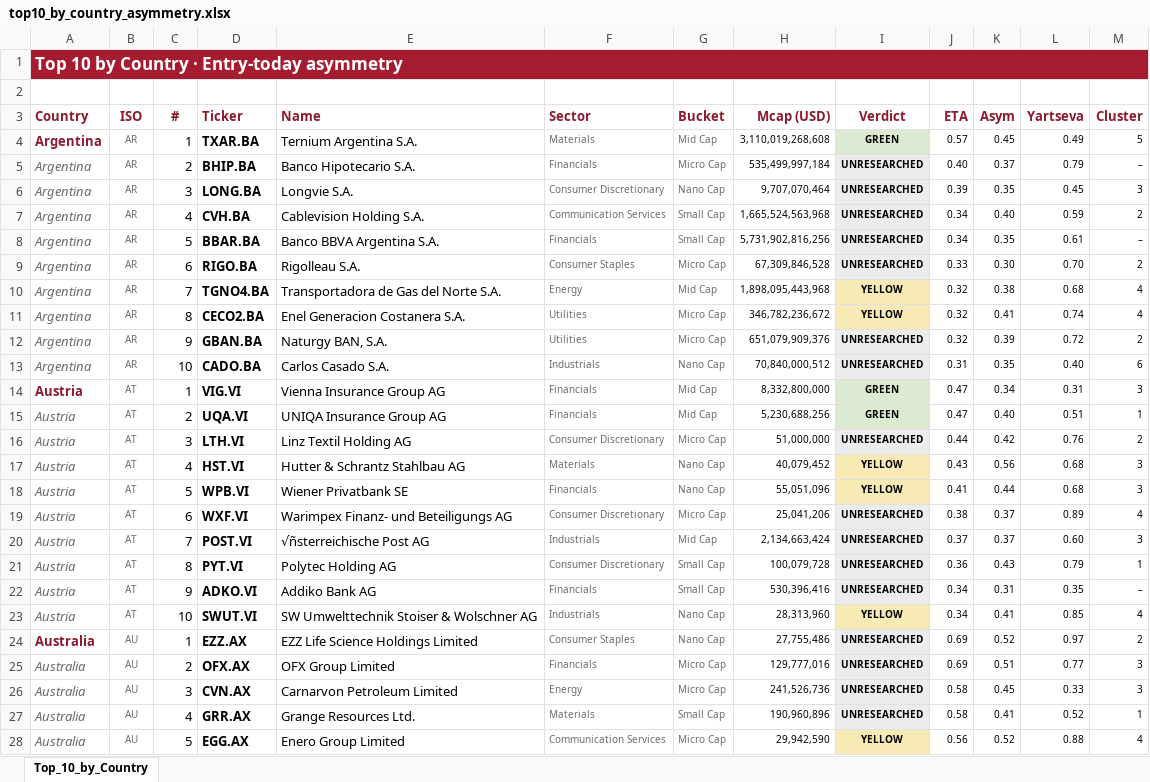
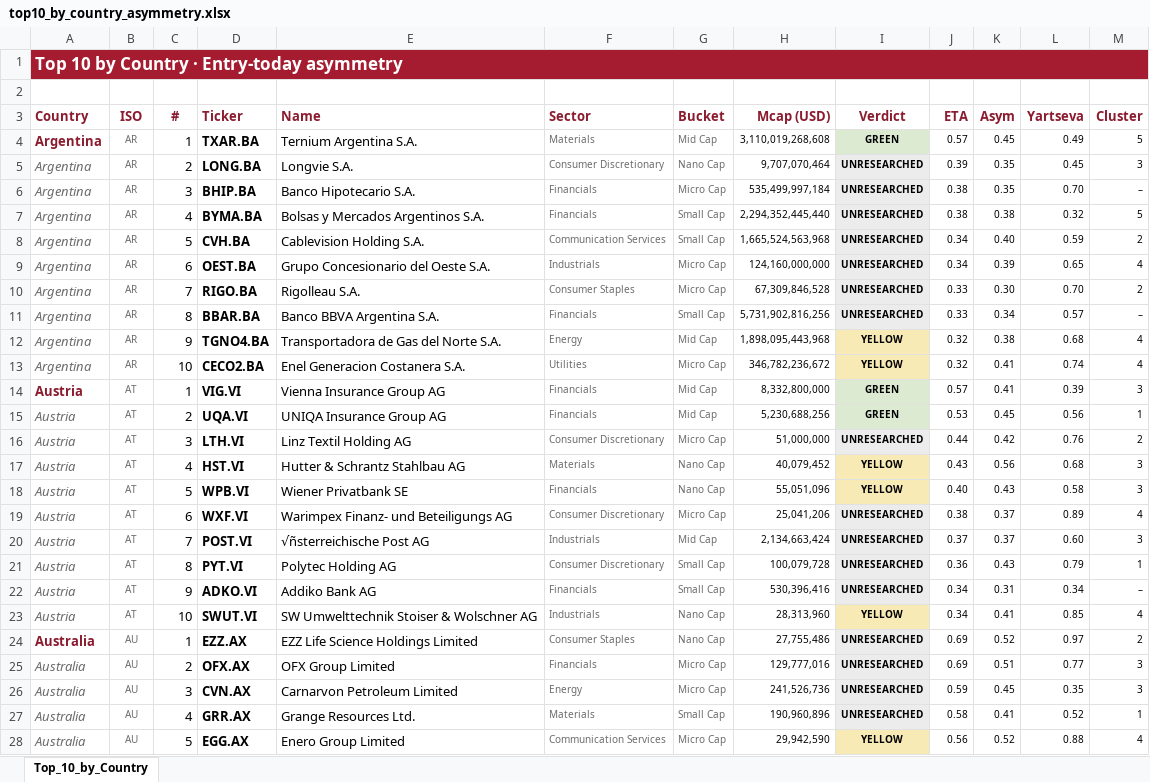
Before and after one commit to jupitersstring/cyclepapa, an Excel workbook: top10_by_country_asymmetry.xlsx, sheet Top_10_by_Country, drawn as a sheet; only a part is shown; values as stored, in another font and other column widths than the file's, no borders; removed rows and columns are numbered as before the commit, all else as after; the diff covers the shown part only; the diff names each change by its address in the sheet, - before the commit and + after, or states it on an @@ line.

```diff
--- a/top10_by_country_asymmetry.xlsx (sheet Top_10_by_Country)
+++ b/top10_by_country_asymmetry.xlsx (sheet Top_10_by_Country)
-row 5: Argentina | AR | 2 | BHIP.BA | Banco Hipotecario S.A. | Financials | Micro Cap | 535,499,997,184 | UNRESEARCHED | 0.40 | 0.37 | 0.79 | –
-C5 (#): 3
+C5 (#): 2
+row 6: Argentina | AR | 3 | BHIP.BA | Banco Hipotecario S.A. | Financials | Micro Cap | 535,499,997,184 | UNRESEARCHED | 0.38 | 0.35 | 0.70 | –
+row 7: Argentina | AR | 4 | BYMA.BA | Bolsas y Mercados Argentinos S.A. | Financials | Small Cap | 2,294,352,445,440 | UNRESEARCHED | 0.38 | 0.38 | 0.32 | 5
-C8 (#): 4
+C8 (#): 5
-C9 (#): 5
+C9 (#): 6
-D9 (Ticker): BBAR.BA
+D9 (Ticker): OEST.BA
-E9 (Name): Banco BBVA Argentina S.A.
+E9 (Name): Grupo Concesionario del Oeste S.A.
-F9 (Sector): Financials
+F9 (Sector): Industrials
-G9 (Bucket): Small Cap
+G9 (Bucket): Micro Cap
-H9 (Mcap (USD)): 5,731,902,816,256
+H9 (Mcap (USD)): 124,160,000,000
-K9 (Asym): 0.35
+K9 (Asym): 0.39
-L9 (Yartseva): 0.61
+L9 (Yartseva): 0.65
-M9 (Cluster): –
+M9 (Cluster): 4
-C10 (#): 6
+C10 (#): 7
+row 11: Argentina | AR | 8 | BBAR.BA | Banco BBVA Argentina S.A. | Financials | Small Cap | 5,731,902,816,256 | UNRESEARCHED | 0.33 | 0.34 | 0.57 | –
-C12 (#): 7
+C12 (#): 9
-C13 (#): 8
+C13 (#): 10
-row 12: Argentina | AR | 9 | GBAN.BA | Naturgy BAN, S.A. | Utilities | Micro Cap | 651,079,909,376 | UNRESEARCHED | 0.32 | 0.39 | 0.72 | 2
-row 13: Argentina | AR | 10 | CADO.BA | Carlos Casado S.A. | Industrials | Nano Cap | 70,840,000,512 | UNRESEARCHED | 0.31 | 0.35 | 0.40 | 6
-J14 (ETA): 0.47
+J14 (ETA): 0.57
-K14 (Asym): 0.34
+K14 (Asym): 0.41
-L14 (Yartseva): 0.31
+L14 (Yartseva): 0.39
-J15 (ETA): 0.47
+J15 (ETA): 0.53
-K15 (Asym): 0.40
+K15 (Asym): 0.45
-L15 (Yartseva): 0.51
+L15 (Yartseva): 0.56
-J18 (ETA): 0.41
+J18 (ETA): 0.40
-K18 (Asym): 0.44
+K18 (Asym): 0.43
-L18 (Yartseva): 0.68
+L18 (Yartseva): 0.58
-L22 (Yartseva): 0.35
+L22 (Yartseva): 0.34
-J26 (ETA): 0.58
+J26 (ETA): 0.59
-L26 (Yartseva): 0.33
+L26 (Yartseva): 0.35
```
Also changed, not shown: 4 added rows, 4 removed rows, 25 edited cells and cell formats elsewhere in this sheet, asymmetry_harvard_workbook.xlsx, top10_by_country_inflection.xlsx, 34 other files.
